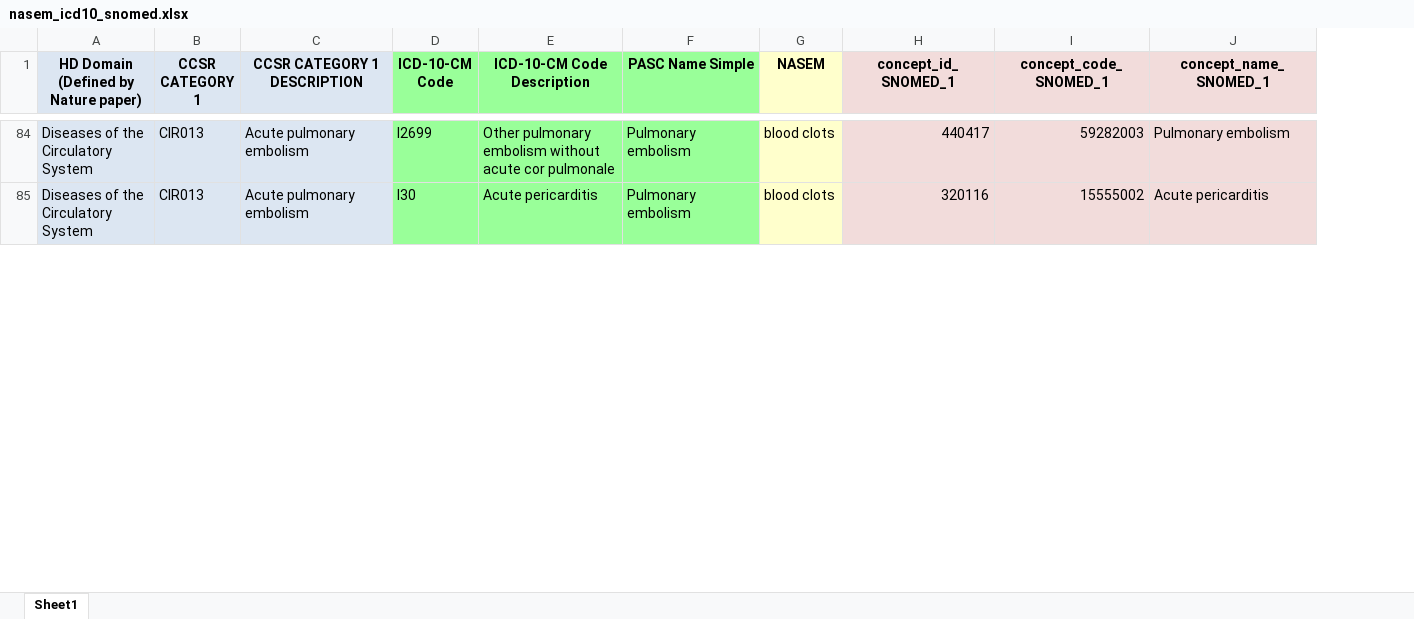
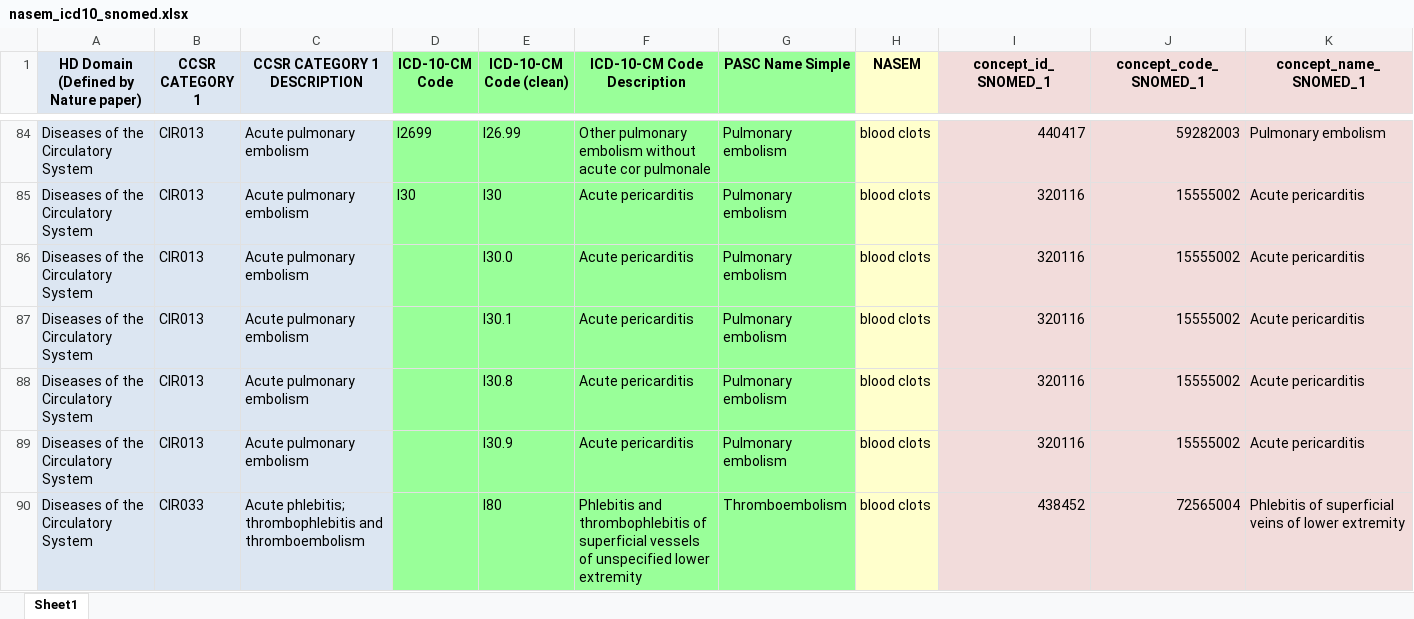
Before and after one commit to recoverEHRinformatics/data-analysis-pipeline, an Excel workbook: external data sources/nasem_icd10_snomed.xlsx, sheet Sheet1, drawn as a sheet; only a part is shown, gaps mark what is left out; values as stored, in another font and other column widths than the file's, no borders; rows hold the shown columns only; the diff covers the shown part only; the diff names each change by its address in the sheet, - before the commit and + after, or states it on an @@ line.

Commit message:
Add files via upload
added ICD-10-CM (clean) column

```diff
--- a/external data sources/nasem_icd10_snomed.xlsx (sheet Sheet1)
+++ b/external data sources/nasem_icd10_snomed.xlsx (sheet Sheet1)
+column E (ICD-10-CM Code (clean)), rows 84-85: I26.99 | I30
+row 86: Diseases of the Circulatory System | CIR013 | Acute pulmonary embolism |  | I30.0 | Acute pericarditis | Pulmonary embolism | blood clots | 320116 | 15555002 | Acute pericarditis
+row 87: Diseases of the Circulatory System | CIR013 | Acute pulmonary embolism |  | I30.1 | Acute pericarditis | Pulmonary embolism | blood clots | 320116 | 15555002 | Acute pericarditis
+row 88: Diseases of the Circulatory System | CIR013 | Acute pulmonary embolism |  | I30.8 | Acute pericarditis | Pulmonary embolism | blood clots | 320116 | 15555002 | Acute pericarditis
+row 89: Diseases of the Circulatory System | CIR013 | Acute pulmonary embolism |  | I30.9 | Acute pericarditis | Pulmonary embolism | blood clots | 320116 | 15555002 | Acute pericarditis
+row 90: Diseases of the Circulatory System | CIR033 | Acute phlebitis; thrombophlebitis and thromboembolism |  | I80 | Phlebitis and thrombophlebitis of superficial vessels of unspecified lower extremity | Thromboembolism | blood clots | 438452 | 72565004 | Phlebitis of superficial veins of lower extremity
```
Also changed, not shown: 4 added rows elsewhere in this sheet.
